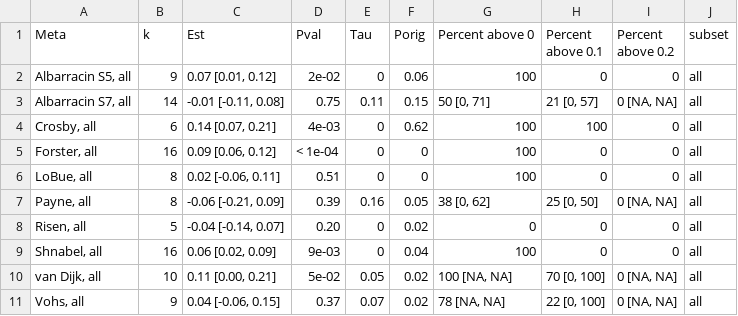
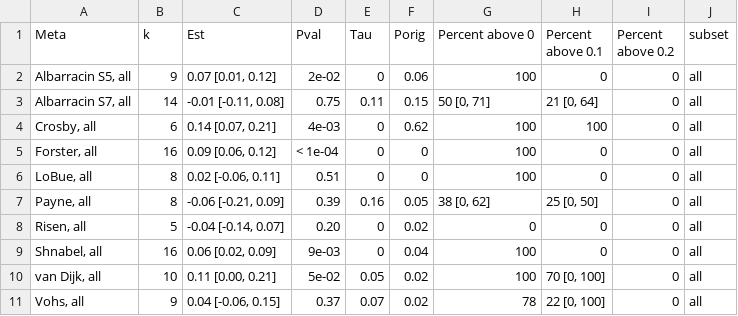
Before and after one commit to mayamathur/ml5_overarching, a CSV file: Results from R/results_table_pretty_combined.csv, drawn as a sheet.

```diff
--- a/Results from R/results_table_pretty_combined.csv
+++ b/Results from R/results_table_pretty_combined.csv
@@ -2,3 +2,3 @@
 "Albarracin S5, all",9,"0.07 [0.01, 0.12]","2e-02",0,0.06,"100","0","0","all"
-"Albarracin S7, all",14,"-0.01 [-0.11, 0.08]","0.75",0.11,0.15,"50 [0, 71]","21 [0, 57]","0 [NA, NA]","all"
+"Albarracin S7, all",14,"-0.01 [-0.11, 0.08]","0.75",0.11,0.15,"50 [0, 71]","21 [0, 64]","0","all"
 "Crosby, all",6,"0.14 [0.07, 0.21]","4e-03",0,0.62,"100","100","0","all"
@@ -6,6 +6,6 @@
 "LoBue, all",8,"0.02 [-0.06, 0.11]","0.51",0,0,"100","0","0","all"
-"Payne, all",8,"-0.06 [-0.21, 0.09]","0.39",0.16,0.05,"38 [0, 62]","25 [0, 50]","0 [NA, NA]","all"
+"Payne, all",8,"-0.06 [-0.21, 0.09]","0.39",0.16,0.05,"38 [0, 62]","25 [0, 50]","0","all"
 "Risen, all",5,"-0.04 [-0.14, 0.07]","0.20",0,0.02,"0","0","0","all"
 "Shnabel, all",16,"0.06 [0.02, 0.09]","9e-03",0,0.04,"100","0","0","all"
-"van Dijk, all",10,"0.11 [0.00, 0.21]","5e-02",0.05,0.02,"100 [NA, NA]","70 [0, 100]","0 [NA, NA]","all"
-"Vohs, all",9,"0.04 [-0.06, 0.15]","0.37",0.07,0.02,"78 [NA, NA]","22 [0, 100]","0 [NA, NA]","all"
+"van Dijk, all",10,"0.11 [0.00, 0.21]","5e-02",0.05,0.02,"100","70 [0, 100]","0","all"
+"Vohs, all",9,"0.04 [-0.06, 0.15]","0.37",0.07,0.02,"78","22 [0, 100]","0","all"
```
Also changed, not shown: Results from R/results_table_full.csv, Results from R/results_table_pretty.csv, 8 other files.
